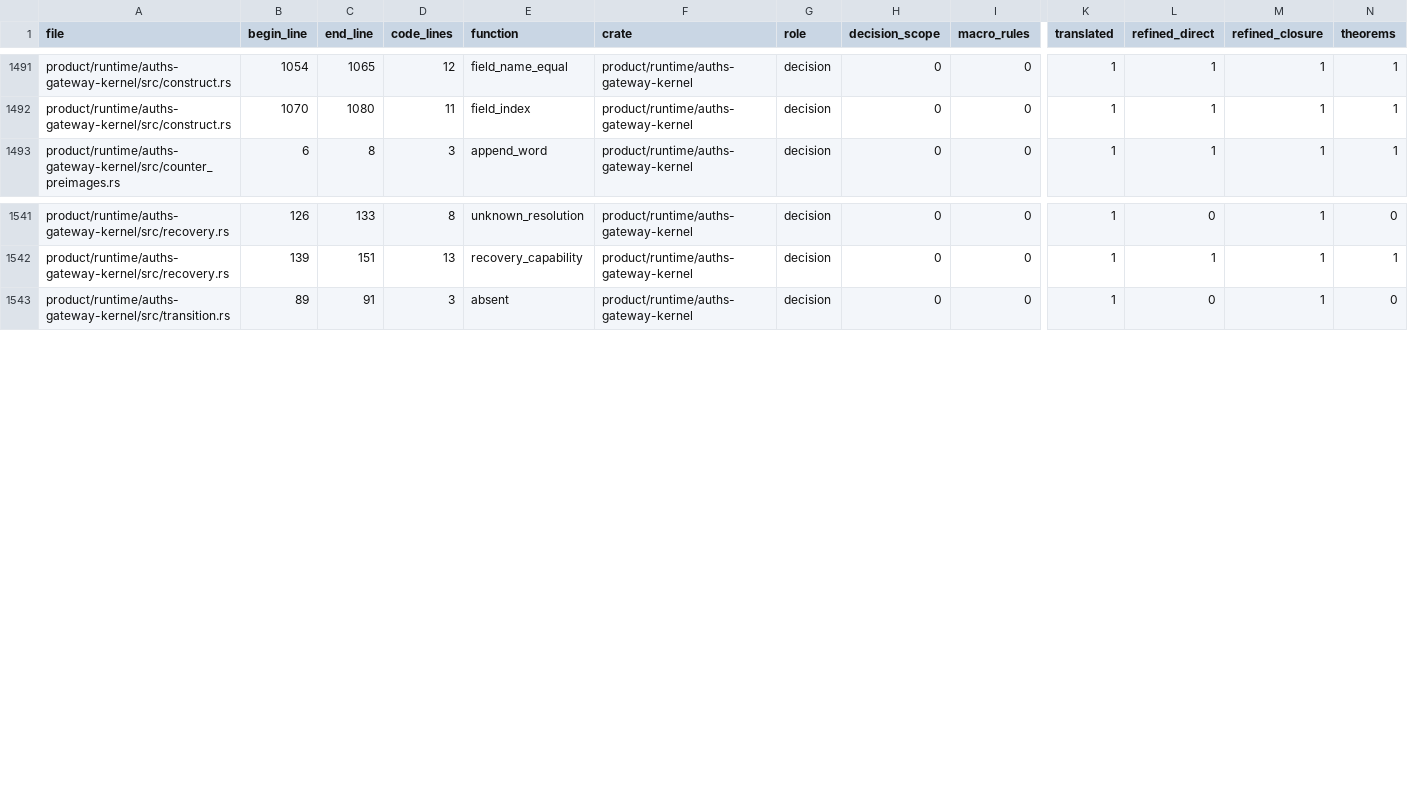
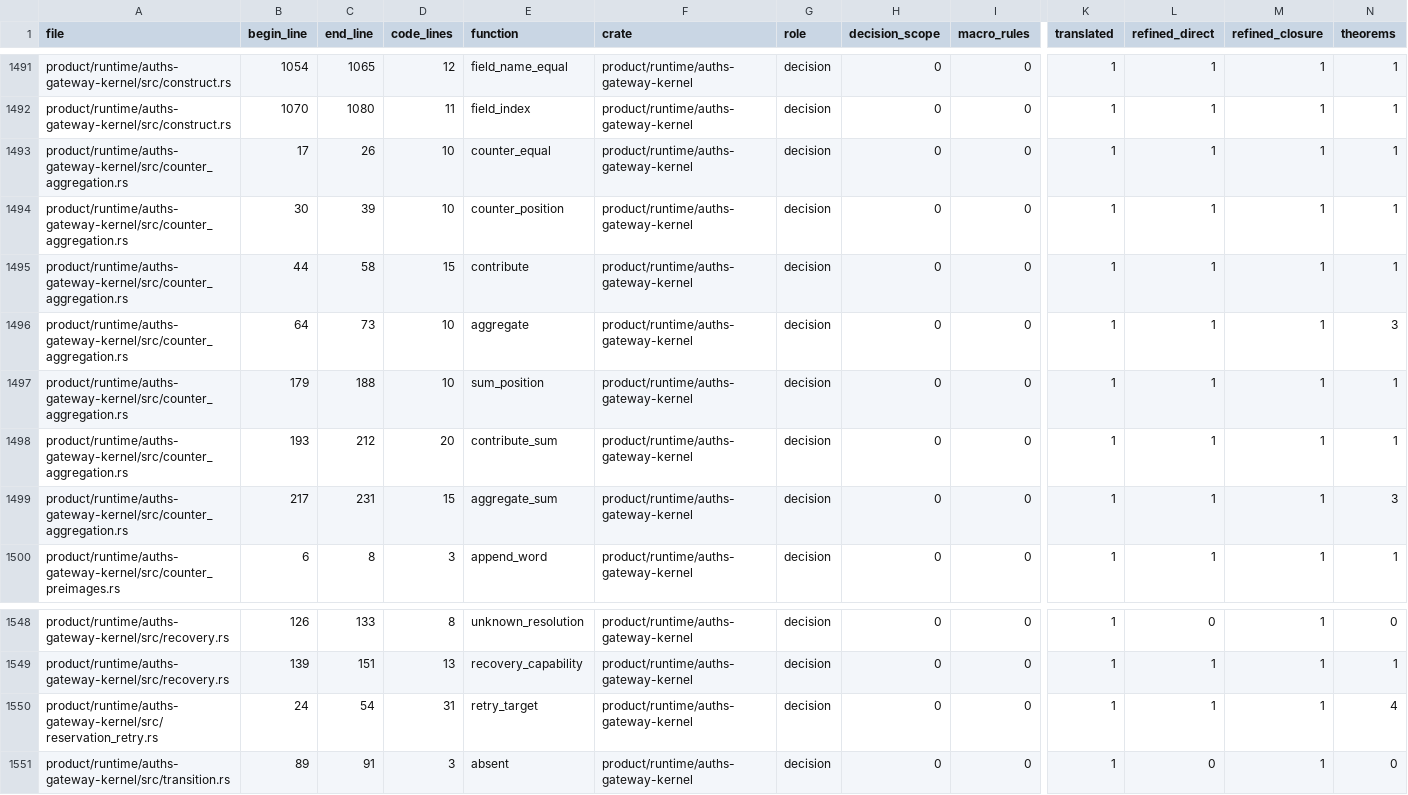
Before and after one commit to auths-dev/auths-proof, a TSV file: formal/proof-coverage-functions-v1.tsv, drawn as a sheet; only a part is shown, gaps mark what is left out; rows hold the shown columns only; the diff names each change by its address in the sheet, - before the commit and + after, or states it on an @@ line.

Commit message:
feat(formal): prove shared capacity aggregation and retries

```diff
--- a/formal/proof-coverage-functions-v1.tsv
+++ b/formal/proof-coverage-functions-v1.tsv
+row 1493: product/runtime/auths-gateway-kernel/src/counter_aggregation.rs | 17 | 26 | 10 | counter_equal | product/runtime/auths-gateway-kernel | decision | 0 | 0 | 1 | 1 | 1 | 1
+row 1494: product/runtime/auths-gateway-kernel/src/counter_aggregation.rs | 30 | 39 | 10 | counter_position | product/runtime/auths-gateway-kernel | decision | 0 | 0 | 1 | 1 | 1 | 1
+row 1495: product/runtime/auths-gateway-kernel/src/counter_aggregation.rs | 44 | 58 | 15 | contribute | product/runtime/auths-gateway-kernel | decision | 0 | 0 | 1 | 1 | 1 | 1
+row 1496: product/runtime/auths-gateway-kernel/src/counter_aggregation.rs | 64 | 73 | 10 | aggregate | product/runtime/auths-gateway-kernel | decision | 0 | 0 | 1 | 1 | 1 | 3
+row 1497: product/runtime/auths-gateway-kernel/src/counter_aggregation.rs | 179 | 188 | 10 | sum_position | product/runtime/auths-gateway-kernel | decision | 0 | 0 | 1 | 1 | 1 | 1
+row 1498: product/runtime/auths-gateway-kernel/src/counter_aggregation.rs | 193 | 212 | 20 | contribute_sum | product/runtime/auths-gateway-kernel | decision | 0 | 0 | 1 | 1 | 1 | 1
+row 1499: product/runtime/auths-gateway-kernel/src/counter_aggregation.rs | 217 | 231 | 15 | aggregate_sum | product/runtime/auths-gateway-kernel | decision | 0 | 0 | 1 | 1 | 1 | 3
+row 1550: product/runtime/auths-gateway-kernel/src/reservation_retry.rs | 24 | 54 | 31 | retry_target | product/runtime/auths-gateway-kernel | decision | 0 | 0 | 1 | 1 | 1 | 4
```
Also changed, not shown: 31 other files.
